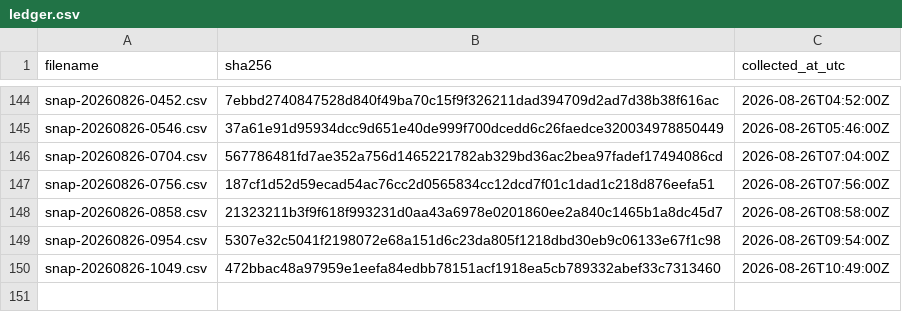
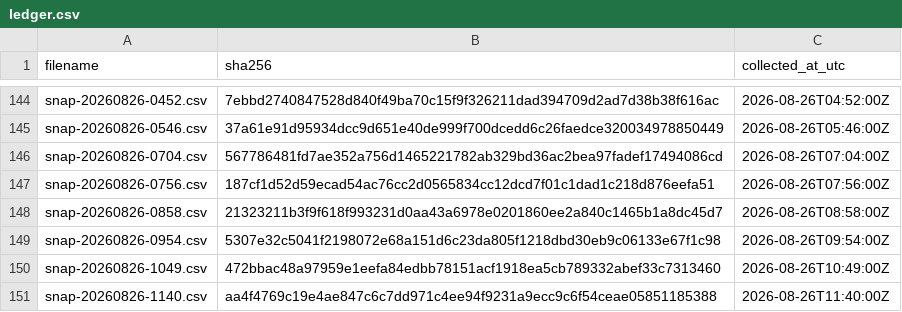
Before and after one commit to twill3c/hodo-hangenki, a CSV file: data/ledger.csv, drawn as a sheet; only a part is shown, gaps mark what is left out.

```diff
--- a/data/ledger.csv
+++ b/data/ledger.csv
@@ -150 +150,2 @@ snap-20260826-0954.csv,5307e32c5041f2198072e68a151d6c23da805f1218dbd30eb9c06133e
 snap-20260826-1049.csv,472bbac48a97959e1eefa84edbb78151acf1918ea5cb789332abef33c7313460,2026-08-26T10:49:00Z
+snap-20260826-1140.csv,aa4f4769c19e4ae847c6c7dd971c4ee94f9231a9ecc9c6f54ceae05851185388,2026-08-26T11:40:00Z
```
Also changed, not shown: data/processed/lifetimes.csv, 28 other files.
